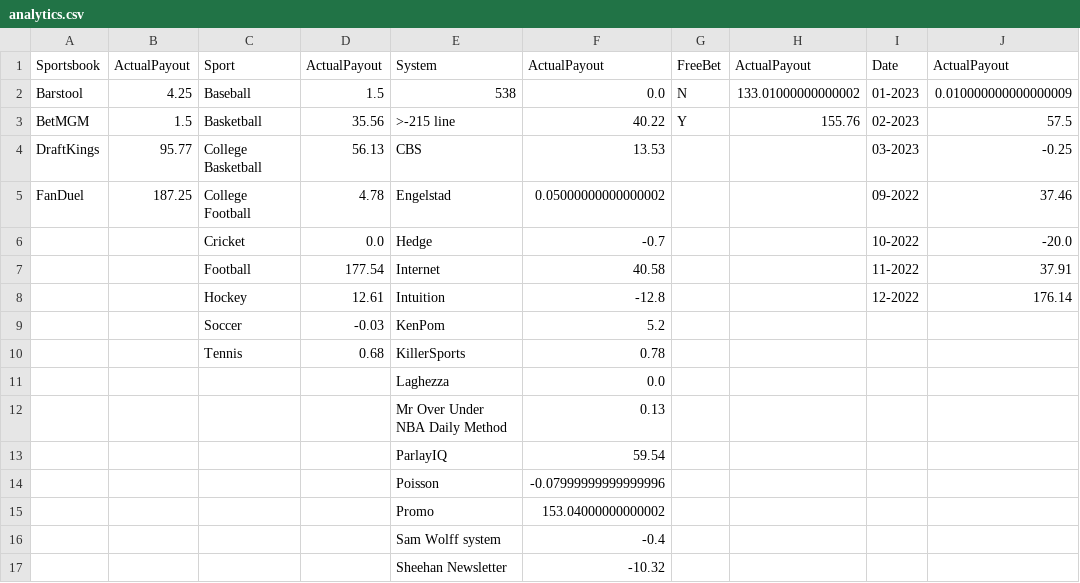
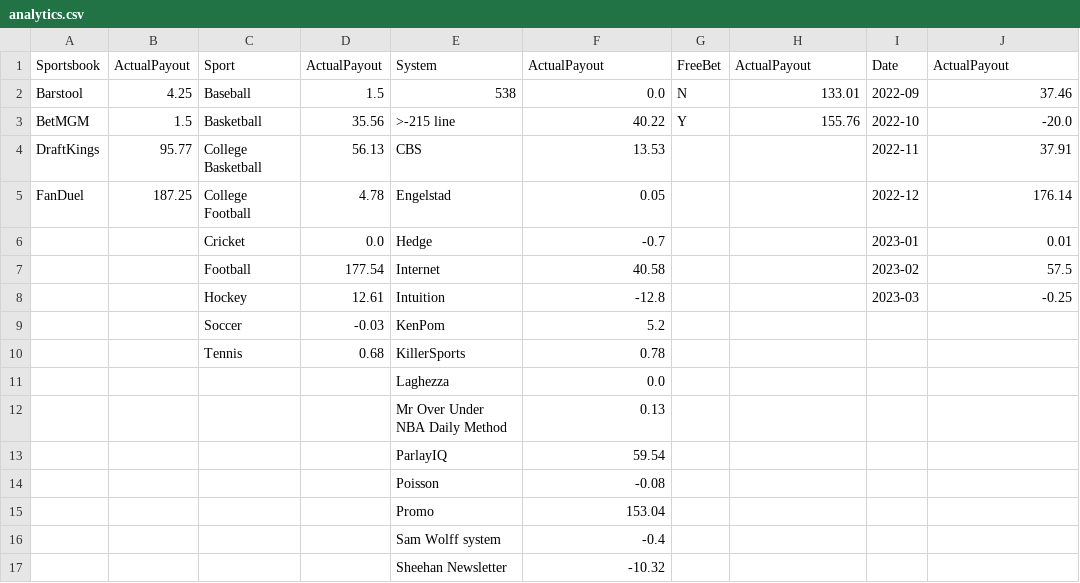
Before and after one commit to muneer78/betlog, a CSV file: analytics.csv, drawn as a sheet.

```diff
--- a/analytics.csv
+++ b/analytics.csv
@@ -1,9 +1,9 @@
 Sportsbook,ActualPayout,Sport,ActualPayout,System,ActualPayout,FreeBet,ActualPayout,Date,ActualPayout
-Barstool,4.25,Baseball,1.5,538,0.0,N,133.01000000000002,01-2023,0.010000000000000009
-BetMGM,1.5,Basketball,35.56,>-215 line,40.22,Y,155.76,02-2023,57.5
-DraftKings,95.77,College Basketball,56.13,CBS,13.53,,,03-2023,-0.25
-FanDuel,187.25,College Football,4.78,Engelstad,0.05000000000000002,,,09-2022,37.46
-,,Cricket,0.0,Hedge,-0.7,,,10-2022,-20.0
-,,Football,177.54,Internet,40.58,,,11-2022,37.91
-,,Hockey,12.61,Intuition,-12.8,,,12-2022,176.14
+Barstool,4.25,Baseball,1.5,538,0.0,N,133.01,2022-09,37.46
+BetMGM,1.5,Basketball,35.56,>-215 line,40.22,Y,155.76,2022-10,-20.0
+DraftKings,95.77,College Basketball,56.13,CBS,13.53,,,2022-11,37.91
+FanDuel,187.25,College Football,4.78,Engelstad,0.05,,,2022-12,176.14
+,,Cricket,0.0,Hedge,-0.7,,,2023-01,0.01
+,,Football,177.54,Internet,40.58,,,2023-02,57.5
+,,Hockey,12.61,Intuition,-12.8,,,2023-03,-0.25
 ,,Soccer,-0.03,KenPom,5.2,,,,
@@ -13,4 +13,4 @@ FanDuel,187.25,College Football,4.78,Engelstad,0.05000000000000002,,,09-2022,37.
 ,,,,ParlayIQ,59.54,,,,
-,,,,Poisson,-0.07999999999999996,,,,
-,,,,Promo,153.04000000000002,,,,
+,,,,Poisson,-0.08,,,,
+,,,,Promo,153.04,,,,
 ,,,,Sam Wolff system,-0.4,,,,
```
Also changed, not shown: bet.csv, betlog.csv, 1 other file.
